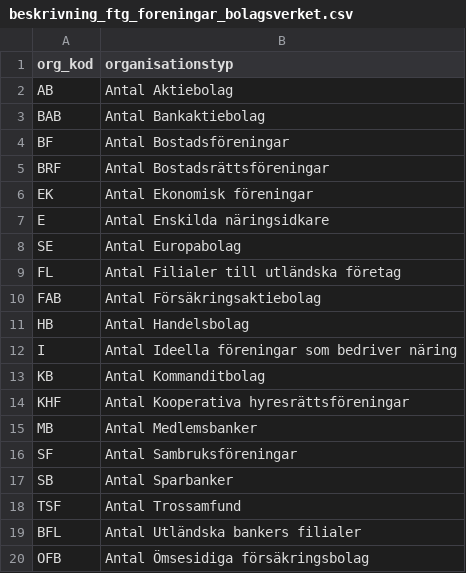
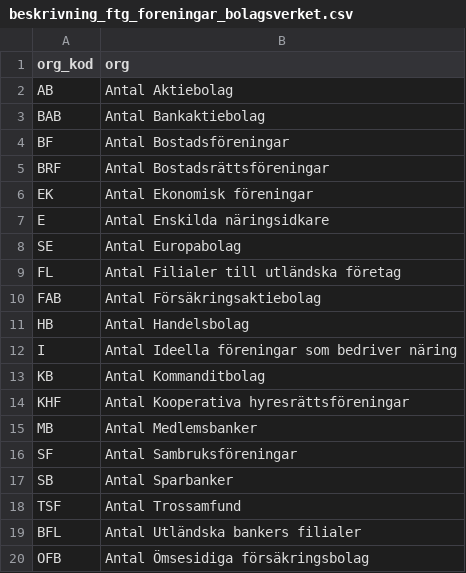
Before and after one commit to Region-Dalarna/depot, a CSV file: beskrivning_ftg_foreningar_bolagsverket.csv, drawn as a sheet; the diff names each change by its address in the sheet, - before the commit and + after, or states it on an @@ line.

Commit message:
Update beskrivning_ftg_foreningar_bolagsverket.csv
Liten korrigering.

```diff
--- a/beskrivning_ftg_foreningar_bolagsverket.csv
+++ b/beskrivning_ftg_foreningar_bolagsverket.csv
-B1: organisationstyp
+B1: org
```
